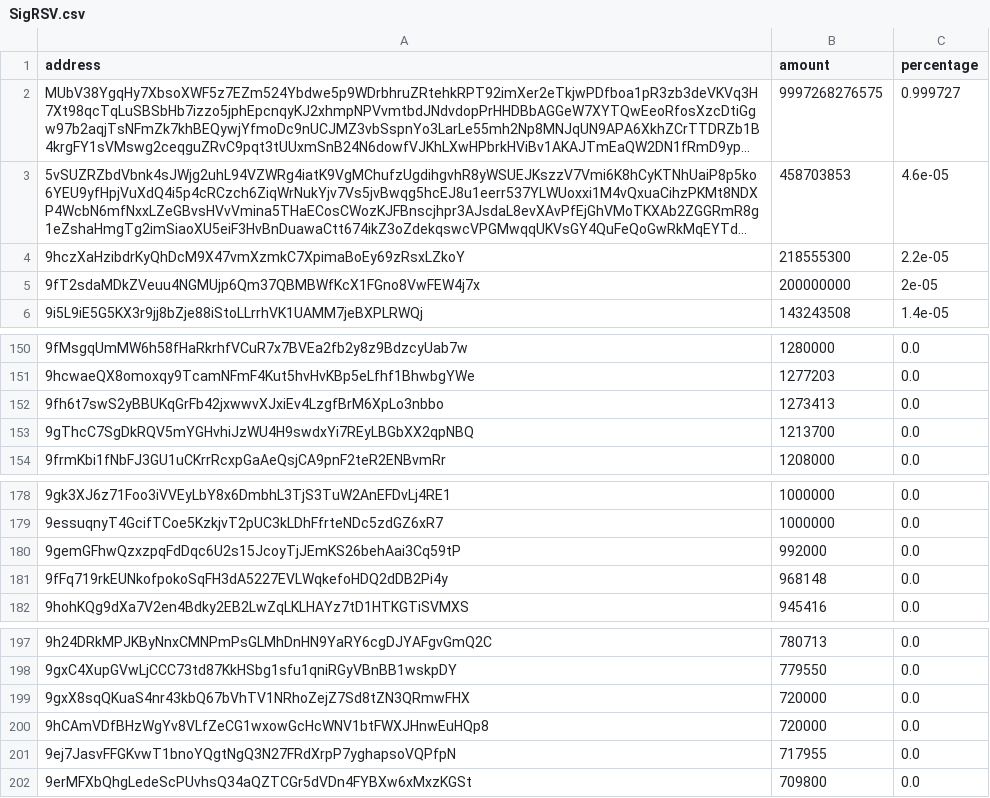
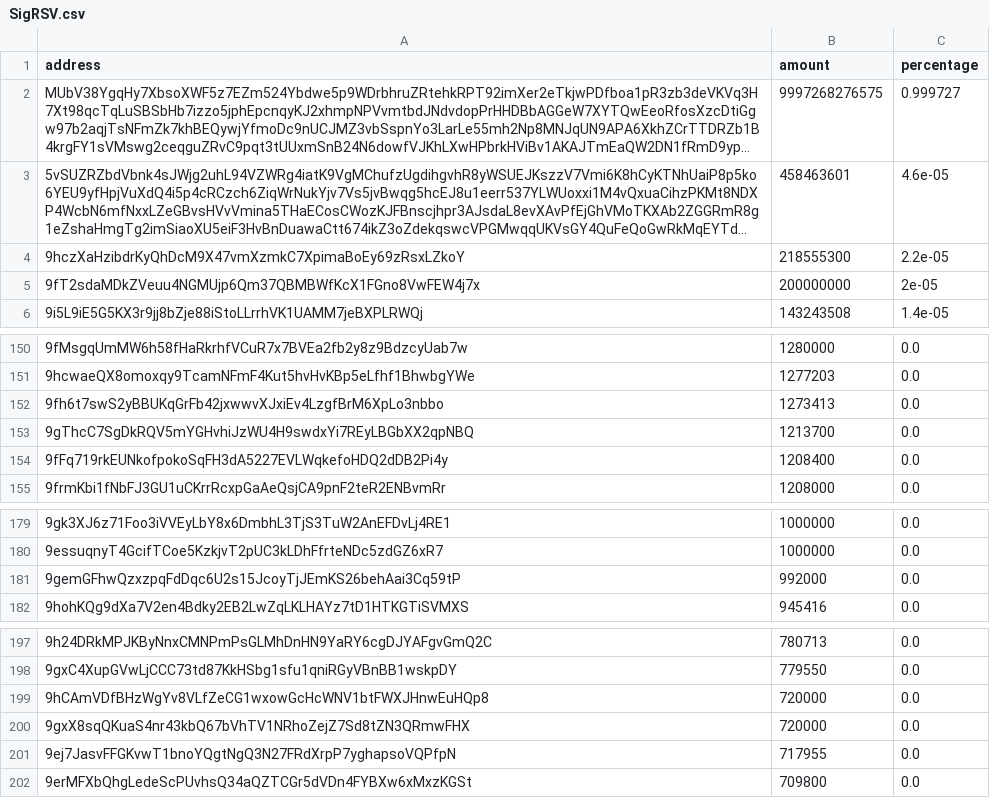
Before and after one commit to babygrenade/ergo-tokenautics, a CSV file: data/SigRSV.csv, drawn as a sheet; only a part is shown, gaps mark what is left out; long unchanged cells end in …; removed rows and columns are numbered as before the commit, all else as after; the diff names each change by its address in the sheet, - before the commit and + after, or states it on an @@ line.

```diff
--- a/data/SigRSV.csv
+++ b/data/SigRSV.csv
-B3 (amount): 458703853
+B3 (amount): 458463601
+row 154: 9fFq719rkEUNkofpokoSqFH3dA5227EVLWqkefoHDQ2dDB2Pi4y | 1208400 | 0.0
-row 181: 9fFq719rkEUNkofpokoSqFH3dA5227EVLWqkefoHDQ2dDB2Pi4y | 968148 | 0.0
@@ row 200 moved to row 199: 9hCAmVDfBHzWgYv8VLfZeCG1wxowGcHcWNV1btFW… @@
```
Also changed, not shown: data/$bass.csv, data/CYPX.csv, 5 other files.
